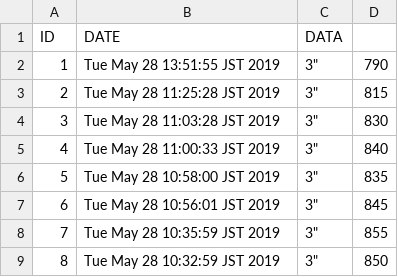
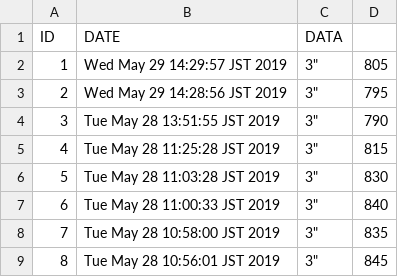
Before and after one commit to takatsuki-takumi/ScrapCalender, a CSV file: download/74a0ff7bb05135e122be0c7df67fd7d4ebcdf7fd48880f147f30c53b3eb919ce.csv, drawn as a sheet; only a part is shown; the shorter side is filled out with more unchanged rows; addresses are those after the commit; the diff names each change by its address in the sheet, - before the commit and + after, or states it on an @@ line.

```diff
--- a/download/74a0ff7bb05135e122be0c7df67fd7d4ebcdf7fd48880f147f30c53b3eb919ce.csv
+++ b/download/74a0ff7bb05135e122be0c7df67fd7d4ebcdf7fd48880f147f30c53b3eb919ce.csv
+row 2: 1 | Wed May 29 14:29:57 JST 2019 | 3" | 805
+row 3: 2 | Wed May 29 14:28:56 JST 2019 | 3" | 795
@@ column A (ID) renumbered from row 4 down @@
```
Also changed, not shown: download/8f0758d1d9e8051620ca23929d28dddf143dba2db5afcfc1c9a28a99c64b71d3.csv, download/ece1b6f3258d9e5b28b4cad68f1f9e754f75c06a57e05d773c13d3d7706c6c07.csv, 4 other files.
